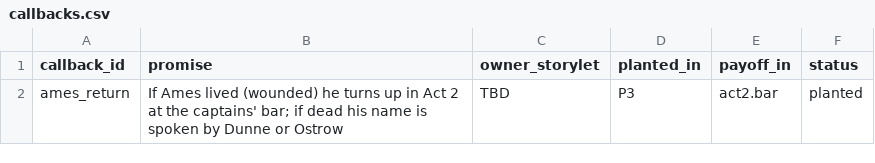
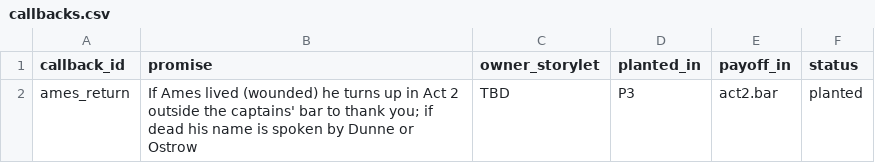
Before and after one commit to davebjr-design/interdict, a CSV file: data/narrative/callbacks.csv, drawn as a sheet.

```diff
--- a/data/narrative/callbacks.csv
+++ b/data/narrative/callbacks.csv
@@ -1,2 +1,2 @@
 callback_id,promise,owner_storylet,planted_in,payoff_in,status
-ames_return,"If Ames lived (wounded) he turns up in Act 2 at the captains' bar; if dead his name is spoken by Dunne or Ostrow",TBD,P3,act2.bar,planted
+ames_return,"If Ames lived (wounded) he turns up in Act 2 outside the captains' bar to thank you; if dead his name is spoken by Dunne or Ostrow",TBD,P3,act2.bar,planted
```
Also changed, not shown: 1 other file.
